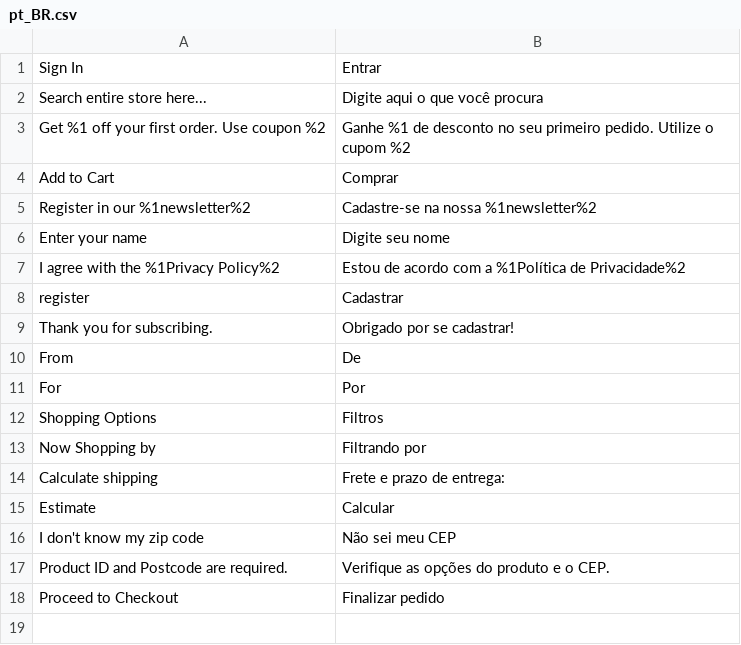
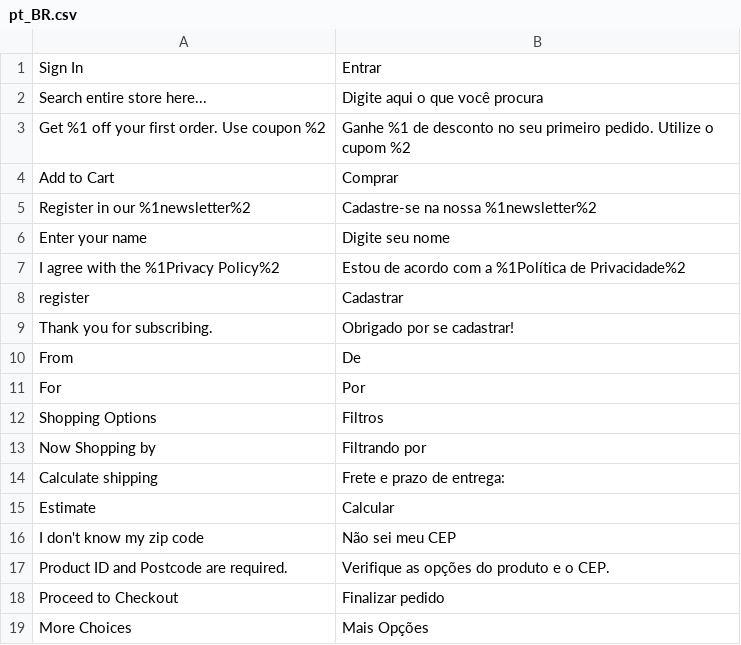
Before and after one commit to duraesrobson/avanti-innovation, a CSV file: src/app/design/frontend/Avanti/innovation/i18n/pt_BR.csv, drawn as a sheet.

```diff
--- a/src/app/design/frontend/Avanti/innovation/i18n/pt_BR.csv
+++ b/src/app/design/frontend/Avanti/innovation/i18n/pt_BR.csv
@@ -18 +18,2 @@
 "Proceed to Checkout", "Finalizar pedido"
+"More Choices", "Mais Opções"
```
Also changed, not shown: 13 other files.
